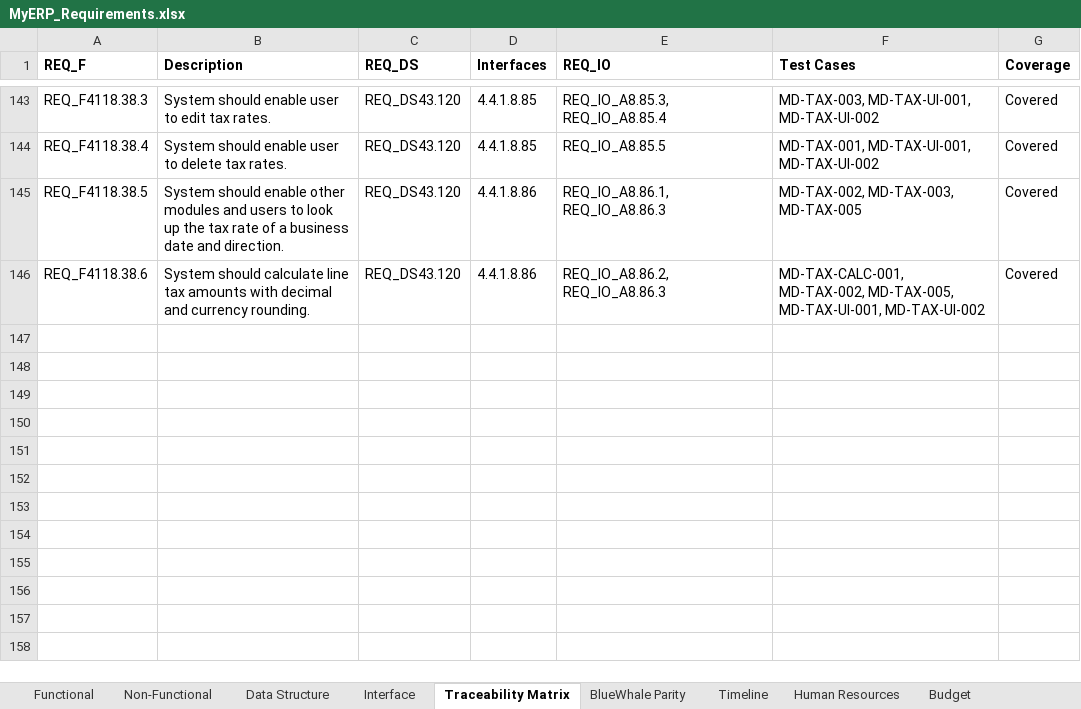
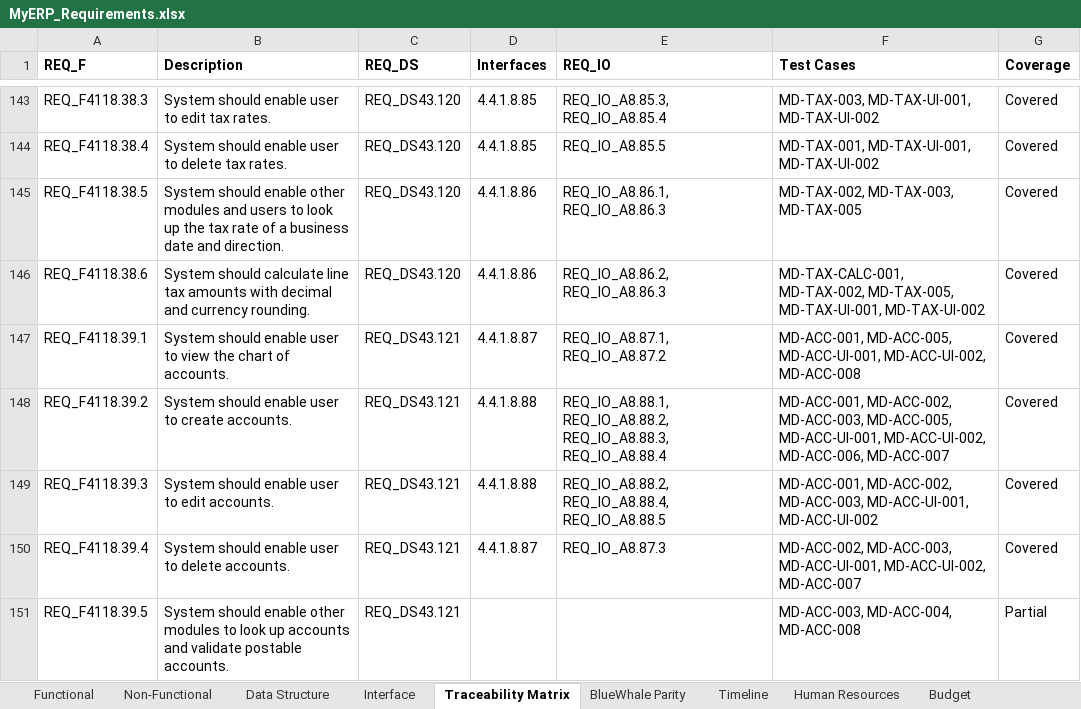
Before and after one commit to snowwhite10/MyERP, an Excel workbook: docs/99-output/MyERP_Requirements.xlsx, sheet Traceability Matrix, drawn as a sheet; only a part is shown, gaps mark what is left out; values as stored, in another font and other column widths than the file's, no borders; the diff names each change by its address in the sheet, - before the commit and + after, or states it on an @@ line.

```diff
--- a/docs/99-output/MyERP_Requirements.xlsx (sheet Traceability Matrix)
+++ b/docs/99-output/MyERP_Requirements.xlsx (sheet Traceability Matrix)
+row 147: REQ_F4118.39.1 | System should enable user to view the chart of accounts. | REQ_DS43.121 | 4.4.1.8.87 | REQ_IO_A8.87.1, REQ_IO_A8.87.2 | MD-ACC-001, MD-ACC-005, MD-ACC-UI-001, MD-ACC-UI-002, MD-ACC-008 | Covered
+row 148: REQ_F4118.39.2 | System should enable user to create accounts. | REQ_DS43.121 | 4.4.1.8.88 | REQ_IO_A8.88.1, REQ_IO_A8.88.2, REQ_IO_A8.88.3, REQ_IO_A8.88.4 | MD-ACC-001, MD-ACC-002, MD-ACC-003, MD-ACC-005, MD-ACC-UI-001, MD-ACC-UI-002, MD-ACC-006, MD-ACC-007 | Covered
+row 149: REQ_F4118.39.3 | System should enable user to edit accounts. | REQ_DS43.121 | 4.4.1.8.88 | REQ_IO_A8.88.2, REQ_IO_A8.88.4, REQ_IO_A8.88.5 | MD-ACC-001, MD-ACC-002, MD-ACC-003, MD-ACC-UI-001, MD-ACC-UI-002 | Covered
+row 150: REQ_F4118.39.4 | System should enable user to delete accounts. | REQ_DS43.121 | 4.4.1.8.87 | REQ_IO_A8.87.3 | MD-ACC-002, MD-ACC-003, MD-ACC-UI-001, MD-ACC-UI-002, MD-ACC-007 | Covered
+row 151: REQ_F4118.39.5 | System should enable other modules to look up accounts and validate postable accounts. | REQ_DS43.121 |  |  | MD-ACC-003, MD-ACC-004, MD-ACC-008 | Partial
```
Also changed, not shown: sheet Interface, sheet Functional, sheet Data Structure, 26 other files.
